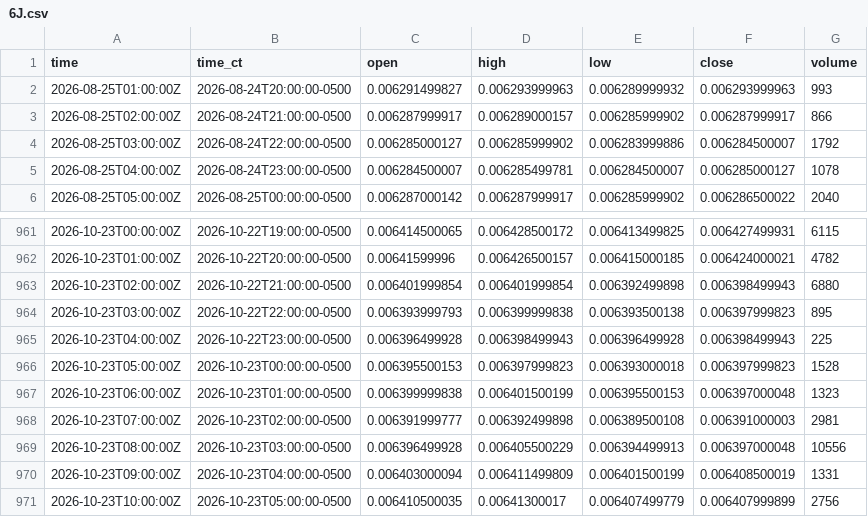
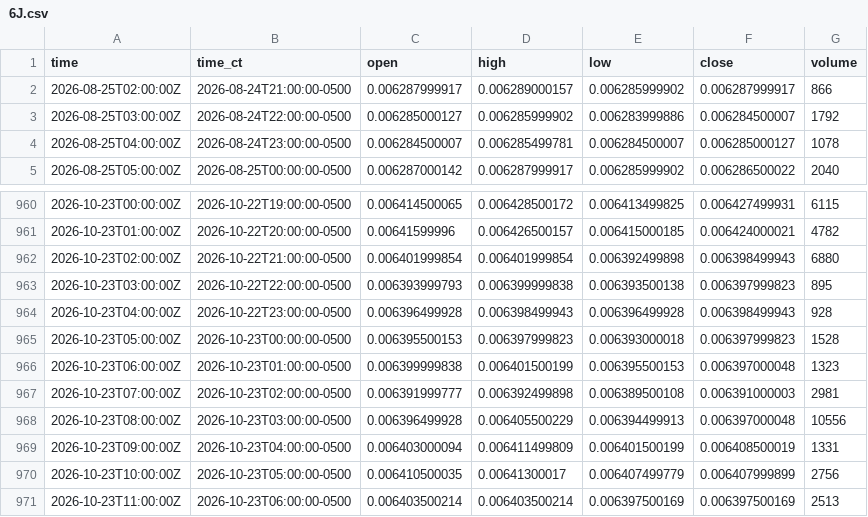
Before and after one commit to HAM-X/whs-data, a CSV file: data/bars/15m/6J.csv, drawn as a sheet; only a part is shown, gaps mark what is left out; the shorter side is filled out with more unchanged rows.

```diff
--- a/data/bars/15m/6J.csv
+++ b/data/bars/15m/6J.csv
@@ -1,3 +1,2 @@
 time,time_ct,open,high,low,close,volume
-2026-08-25T01:00:00Z,2026-08-24T20:00:00-0500,0.006291499827,0.006293999963,0.006289999932,0.006293999963,993
 2026-08-25T02:00:00Z,2026-08-24T21:00:00-0500,0.006287999917,0.006289000157,0.006285999902,0.006287999917,866
@@ -964,3 +963,3 @@ time,time_ct,open,high,low,close,volume
 2026-10-23T03:00:00Z,2026-10-22T22:00:00-0500,0.006393999793,0.006399999838,0.006393500138,0.006397999823,895
-2026-10-23T04:00:00Z,2026-10-22T23:00:00-0500,0.006396499928,0.006398499943,0.006396499928,0.006398499943,225
+2026-10-23T04:00:00Z,2026-10-22T23:00:00-0500,0.006396499928,0.006398499943,0.006396499928,0.006398499943,928
 2026-10-23T05:00:00Z,2026-10-23T00:00:00-0500,0.006395500153,0.006397999823,0.006393000018,0.006397999823,1528
```
Also changed, not shown: data/bars/15m/6C.csv, data/bars/15m/6N.csv, 34 other files.
